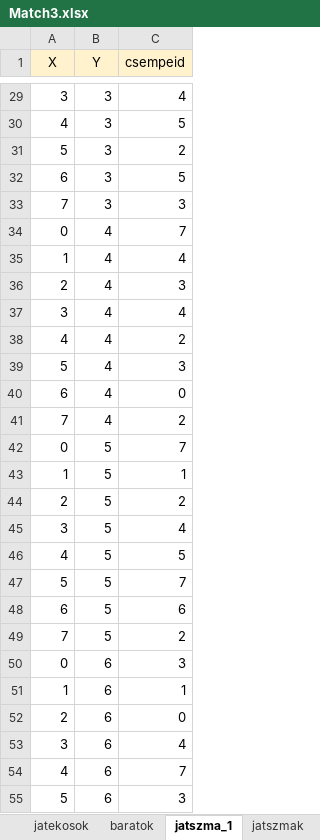
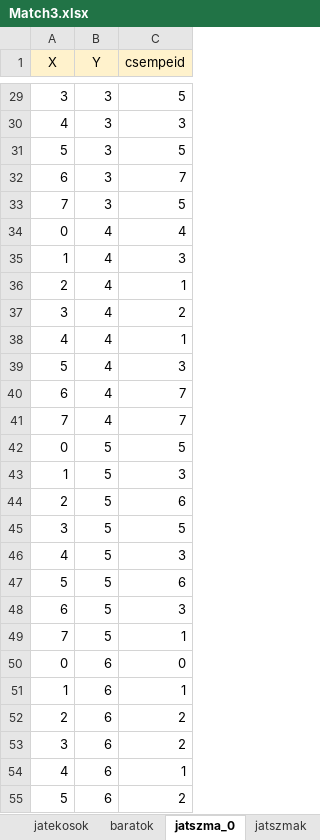
Before and after one commit to csontoskrisztian/zarovizsga_2021, an Excel workbook: sql/Match3.xlsx, sheet jatszma_0, drawn as a sheet; only a part is shown, gaps mark what is left out; values as stored, in another font and other column widths than the file's, no borders; the diff covers the shown part only; the diff names each change by its address in the sheet, - before the commit and + after, or states it on an @@ line.

```diff
--- a/sql/Match3.xlsx (sheet jatszma_0)
+++ b/sql/Match3.xlsx (sheet jatszma_0)
-sheet tab: jatszma_1
+sheet tab: jatszma_0
-C29 (csempeid): 4
+C29 (csempeid): 5
-C30 (csempeid): 5
+C30 (csempeid): 3
-C31 (csempeid): 2
+C31 (csempeid): 5
-C32 (csempeid): 5
+C32 (csempeid): 7
-C33 (csempeid): 3
+C33 (csempeid): 5
-C34 (csempeid): 7
+C34 (csempeid): 4
-C35 (csempeid): 4
+C35 (csempeid): 3
-C36 (csempeid): 3
+C36 (csempeid): 1
-C37 (csempeid): 4
+C37 (csempeid): 2
-C38 (csempeid): 2
+C38 (csempeid): 1
-C40 (csempeid): 0
+C40 (csempeid): 7
-C41 (csempeid): 2
+C41 (csempeid): 7
-C42 (csempeid): 7
+C42 (csempeid): 5
-C43 (csempeid): 1
+C43 (csempeid): 3
-C44 (csempeid): 2
+C44 (csempeid): 6
-C45 (csempeid): 4
+C45 (csempeid): 5
-C46 (csempeid): 5
+C46 (csempeid): 3
-C47 (csempeid): 7
+C47 (csempeid): 6
-C48 (csempeid): 6
+C48 (csempeid): 3
-C49 (csempeid): 2
+C49 (csempeid): 1
-C50 (csempeid): 3
+C50 (csempeid): 0
-C52 (csempeid): 0
+C52 (csempeid): 2
-C53 (csempeid): 4
+C53 (csempeid): 2
-C54 (csempeid): 7
+C54 (csempeid): 1
-C55 (csempeid): 3
+C55 (csempeid): 2
```
Also changed, not shown: 31 edited cells elsewhere in this sheet, 29 other files.
